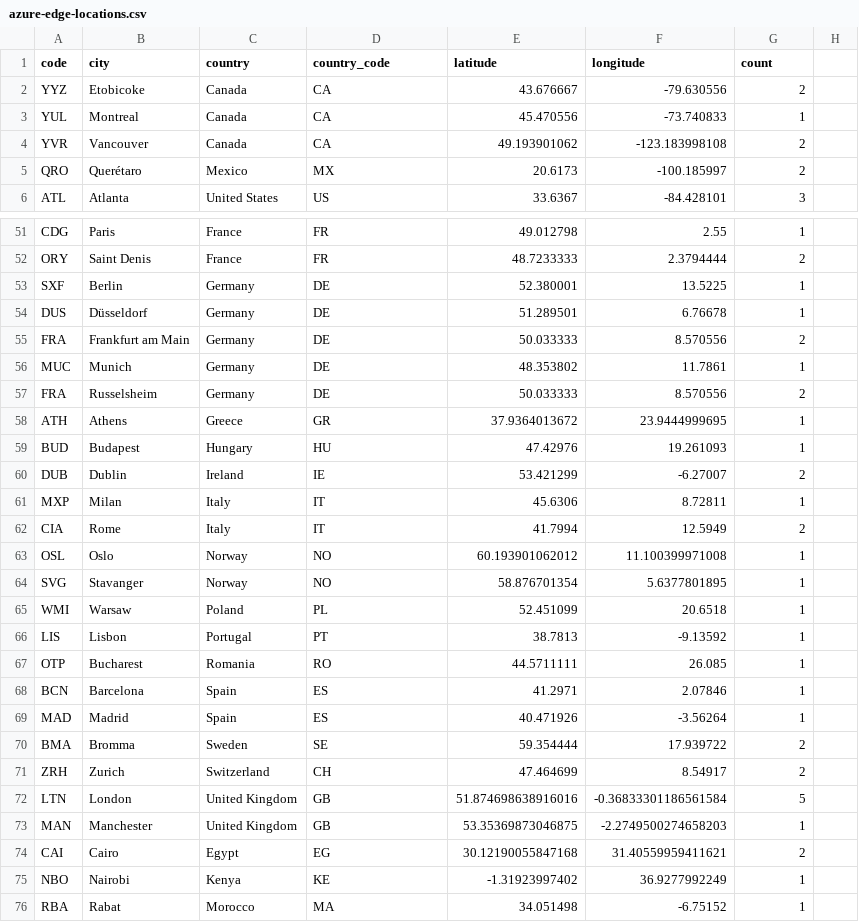
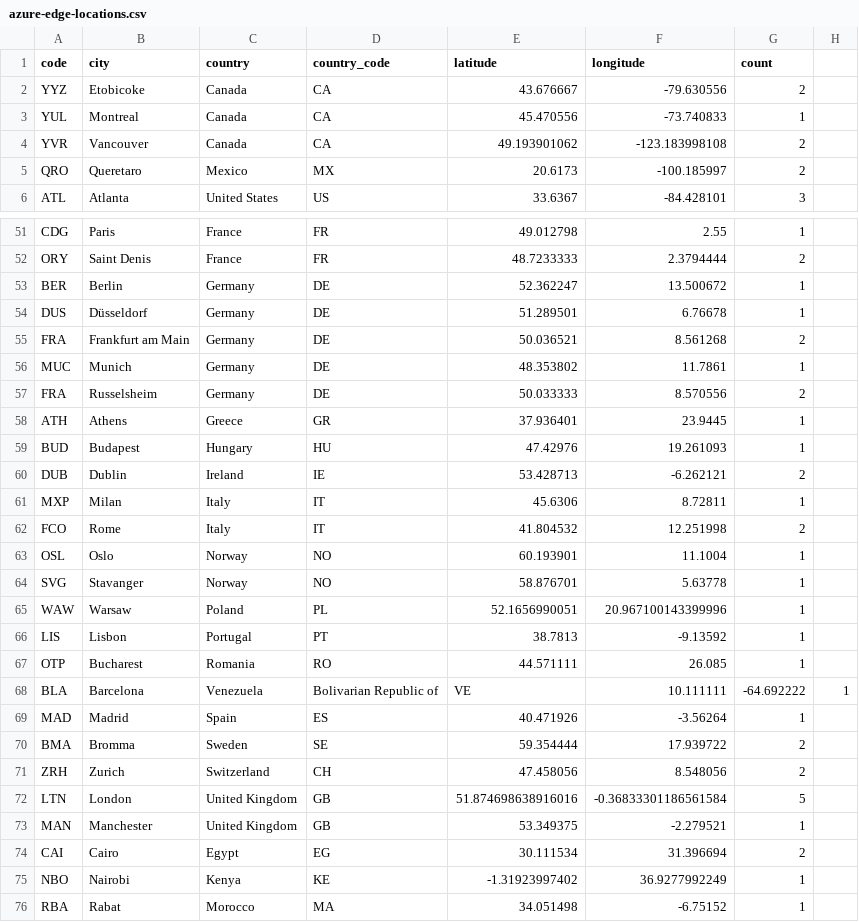
Before and after one commit to tobilg/azure-edge-locations, a CSV file: dist/azure-edge-locations.csv, drawn as a sheet; only a part is shown, gaps mark what is left out; the diff covers the shown part only.

```diff
--- a/dist/azure-edge-locations.csv
+++ b/dist/azure-edge-locations.csv
@@ -4,3 +4,3 @@ YUL,Montreal,Canada,CA,45.470556,-73.740833,1
 YVR,Vancouver,Canada,CA,49.193901062,-123.183998108,2
-QRO,Querétaro,Mexico,MX,20.6173,-100.185997,2
+QRO,Queretaro,Mexico,MX,20.6173,-100.185997,2
 ATL,Atlanta,United States,US,33.6367,-84.428101,3
@@ -52,24 +52,24 @@ CDG,Paris,France,FR,49.012798,2.55,1
 ORY,Saint Denis,France,FR,48.7233333,2.3794444,2
-SXF,Berlin,Germany,DE,52.380001,13.5225,1
+BER,Berlin,Germany,DE,52.362247,13.500672,1
 DUS,Düsseldorf,Germany,DE,51.289501,6.76678,1
-FRA,Frankfurt am Main,Germany,DE,50.033333,8.570556,2
+FRA,Frankfurt am Main,Germany,DE,50.036521,8.561268,2
 MUC,Munich,Germany,DE,48.353802,11.7861,1
 FRA,Russelsheim,Germany,DE,50.033333,8.570556,2
-ATH,Athens,Greece,GR,37.9364013672,23.9444999695,1
+ATH,Athens,Greece,GR,37.936401,23.9445,1
 BUD,Budapest,Hungary,HU,47.42976,19.261093,1
-DUB,Dublin,Ireland,IE,53.421299,-6.27007,2
+DUB,Dublin,Ireland,IE,53.428713,-6.262121,2
 MXP,Milan,Italy,IT,45.6306,8.72811,1
-CIA,Rome,Italy,IT,41.7994,12.5949,2
-OSL,Oslo,Norway,NO,60.193901062012,11.100399971008,1
-SVG,Stavanger,Norway,NO,58.876701354,5.6377801895,1
-WMI,Warsaw,Poland,PL,52.451099,20.6518,1
+FCO,Rome,Italy,IT,41.804532,12.251998,2
+OSL,Oslo,Norway,NO,60.193901,11.1004,1
+SVG,Stavanger,Norway,NO,58.876701,5.63778,1
+WAW,Warsaw,Poland,PL,52.1656990051,20.967100143399996,1
 LIS,Lisbon,Portugal,PT,38.7813,-9.13592,1
-OTP,Bucharest,Romania,RO,44.5711111,26.085,1
-BCN,Barcelona,Spain,ES,41.2971,2.07846,1
+OTP,Bucharest,Romania,RO,44.571111,26.085,1
+BLA,Barcelona,Venezuela, Bolivarian Republic of,VE,10.111111,-64.692222,1
 MAD,Madrid,Spain,ES,40.471926,-3.56264,1
 BMA,Bromma,Sweden,SE,59.354444,17.939722,2
-ZRH,Zurich,Switzerland,CH,47.464699,8.54917,2
+ZRH,Zurich,Switzerland,CH,47.458056,8.548056,2
 LTN,London,United Kingdom,GB,51.874698638916016,-0.36833301186561584,5
-MAN,Manchester,United Kingdom,GB,53.35369873046875,-2.2749500274658203,1
-CAI,Cairo,Egypt,EG,30.12190055847168,31.40559959411621,2
+MAN,Manchester,United Kingdom,GB,53.349375,-2.279521,1
+CAI,Cairo,Egypt,EG,30.111534,31.396694,2
 NBO,Nairobi,Kenya,KE,-1.31923997402,36.9277992249,1
```
Also changed, not shown: 1 added row, 3 removed rows and 55 edited cells elsewhere in this file, 8 other files.
